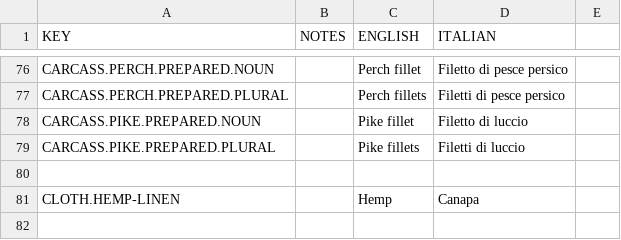
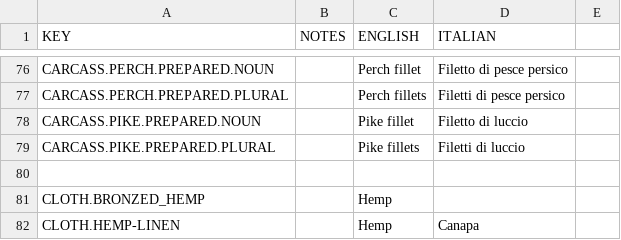
Before and after one commit to AndyDL24/King-under-the-Mountain-Community-Translations, a CSV file: translations/italian.csv, drawn as a sheet; only a part is shown, gaps mark what is left out; the shorter side is filled out with more unchanged rows; the diff covers the shown part only.

Commit message:
Corrected format of Italian translation

```diff
--- a/translations/italian.csv
+++ b/translations/italian.csv
@@ -80,2 +80,3 @@ CARCASS.PIKE.PREPARED.PLURAL,,Pike fillets,Filetti di luccio
 
+CLOTH.BRONZED_HEMP,,Hemp,
 CLOTH.HEMP-LINEN,,Hemp,Canapa
```
Also changed, not shown: 4 added rows and 5 edited cells elsewhere in this file.
